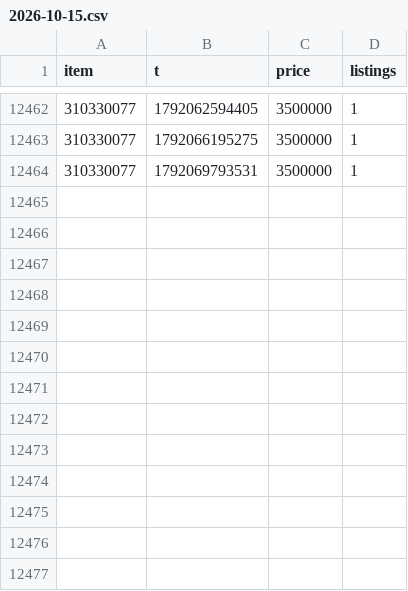
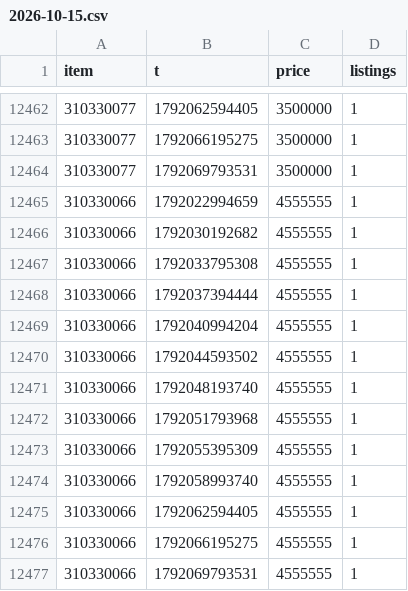
Before and after one commit to Xoudusz/aion2-craft-releases, a CSV file: history/12301/2026-10-15.csv, drawn as a sheet; only a part is shown, gaps mark what is left out.

```diff
--- a/history/12301/2026-10-15.csv
+++ b/history/12301/2026-10-15.csv
@@ -12464 +12464,14 @@ item,t,price,listings
 310330077,1792069793531,3500000,1
+310330066,1792022994659,4555555,1
+310330066,1792030192682,4555555,1
+310330066,1792033795308,4555555,1
+310330066,1792037394444,4555555,1
+310330066,1792040994204,4555555,1
+310330066,1792044593502,4555555,1
+310330066,1792048193740,4555555,1
+310330066,1792051793968,4555555,1
+310330066,1792055395309,4555555,1
+310330066,1792058993740,4555555,1
+310330066,1792062594405,4555555,1
+310330066,1792066195275,4555555,1
+310330066,1792069793531,4555555,1
```
Also changed, not shown: 2 other files.
